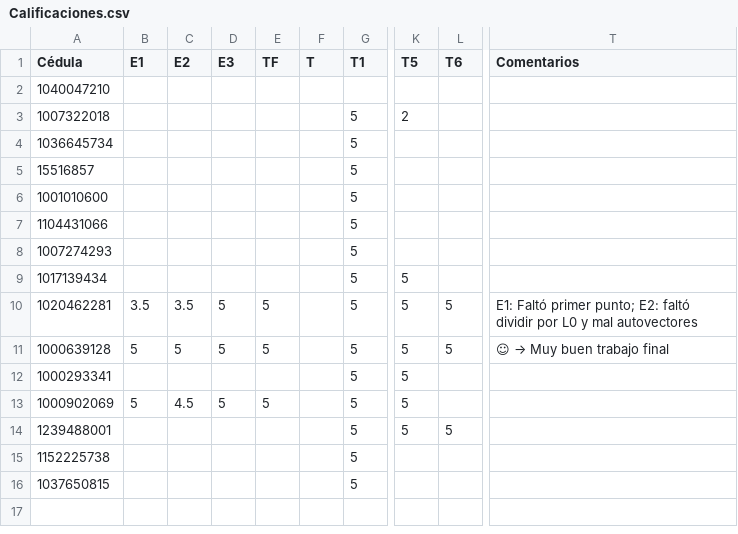
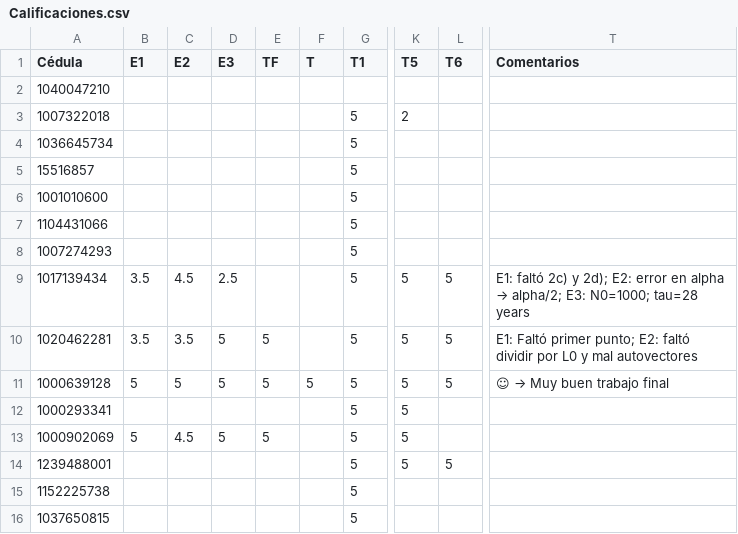
Before and after one commit to ComputationalMethods/Evaluacion_2020-2, a CSV file: Calificaciones.csv, drawn as a sheet; only a part is shown, gaps mark what is left out; the diff names each change by its address in the sheet, - before the commit and + after, or states it on an @@ line.

Commit message:
Update Calificaciones.csv

```diff
--- a/Calificaciones.csv
+++ b/Calificaciones.csv
-B9 (E1): (empty)
+B9 (E1): 3.5
-C9 (E2): (empty)
+C9 (E2): 4.5
-D9 (E3): (empty)
+D9 (E3): 2.5
-L9 (T6): (empty)
+L9 (T6): 5
@@ T9 (Comentarios): (empty) → E1: faltó 2c) y 2d); E2: error en alpha → alpha/2; E3: N0=1000; tau=28 years @@
-F11 (T): (empty)
+F11 (T): 5
```
